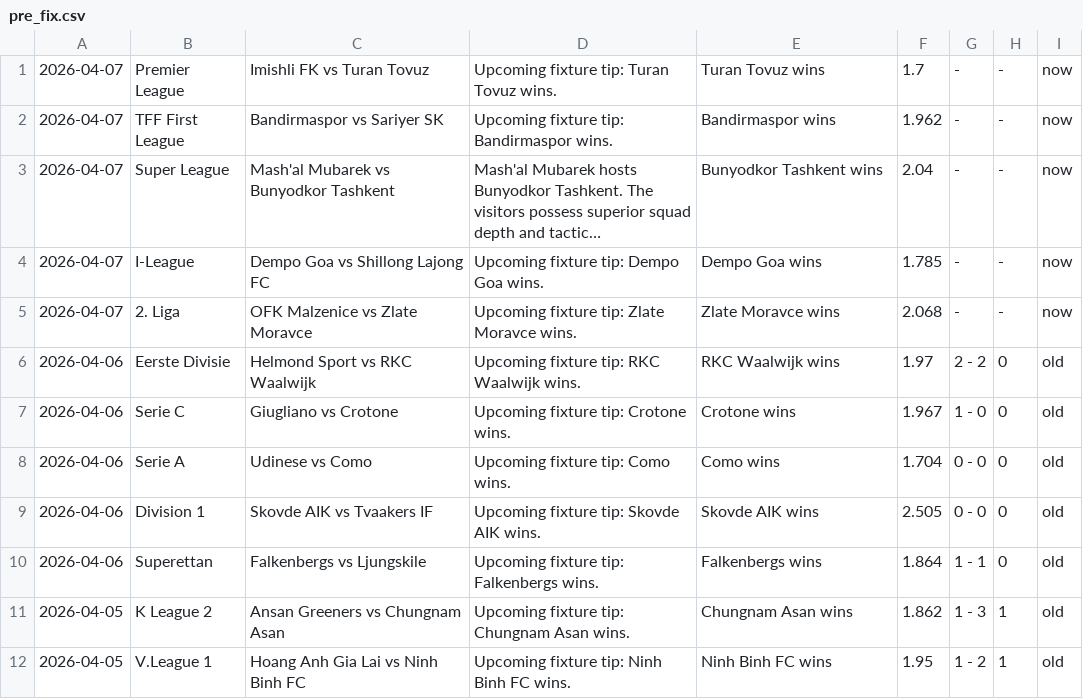
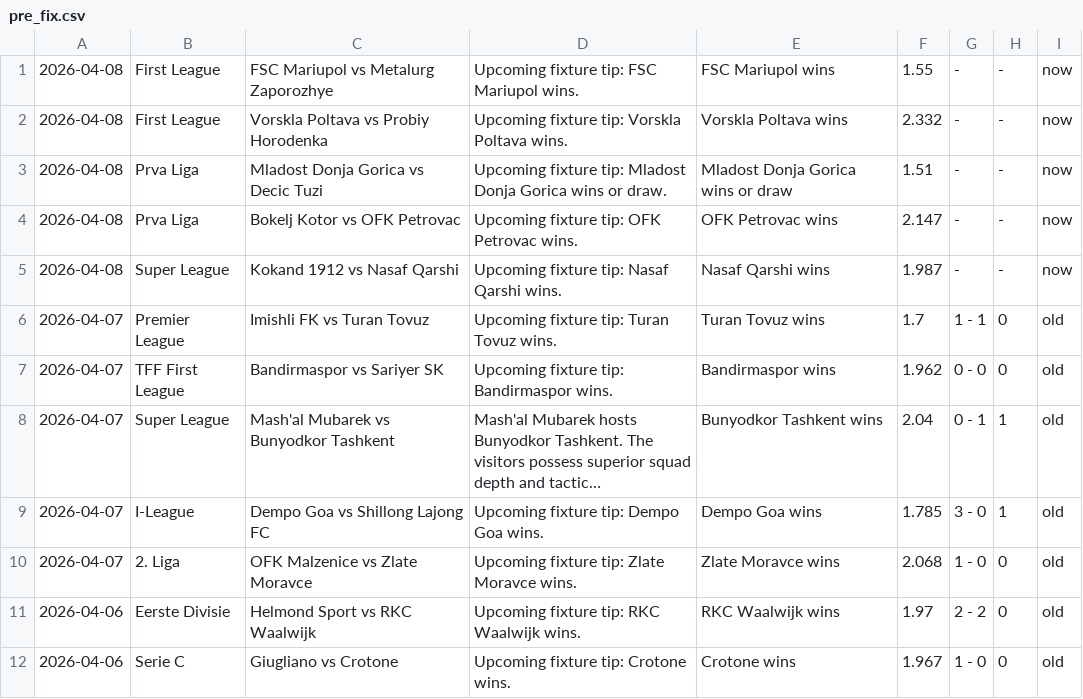
Before and after one commit to htetmyet/footytips, a CSV file: pre_fix.csv, drawn as a sheet; only a part is shown; the shorter side is filled out with more unchanged rows; long unchanged cells end in …; addresses are those after the commit; the diff names each change by its address in the sheet, - before the commit and + after, or states it on an @@ line.

```diff
--- a/pre_fix.csv
+++ b/pre_fix.csv
+row 1: 2026-04-08 | First League | FSC Mariupol vs Metalurg Zaporozhye | Upcoming fixture tip: FSC Mariupol wins. | FSC Mariupol wins | 1.55 | - | - | now
+row 2: 2026-04-08 | First League | Vorskla Poltava vs Probiy Horodenka | Upcoming fixture tip: Vorskla Poltava wins. | Vorskla Poltava wins | 2.332 | - | - | now
+row 3: 2026-04-08 | Prva Liga | Mladost Donja Gorica vs Decic Tuzi | Upcoming fixture tip: Mladost Donja Gorica wins or draw. | Mladost Donja Gorica wins or draw | 1.51 | - | - | now
+row 4: 2026-04-08 | Prva Liga | Bokelj Kotor vs OFK Petrovac | Upcoming fixture tip: OFK Petrovac wins. | OFK Petrovac wins | 2.147 | - | - | now
+row 5: 2026-04-08 | Super League | Kokand 1912 vs Nasaf Qarshi | Upcoming fixture tip: Nasaf Qarshi wins. | Nasaf Qarshi wins | 1.987 | - | - | now
-G6: -
+G6: 1 - 1
-H6:H7: -
+H6:H7: 0
-I6:I10: now
+I6:I10: old
-G7: -
+G7: 0 - 0
-G8: -
+G8: 0 - 1
-H8:H9: -
+H8:H9: 1
-G9: -
+G9: 3 - 0
-G10: -
+G10: 1 - 0
-H10: -
+H10: 0
```
Also changed, not shown: free_fix.csv.
